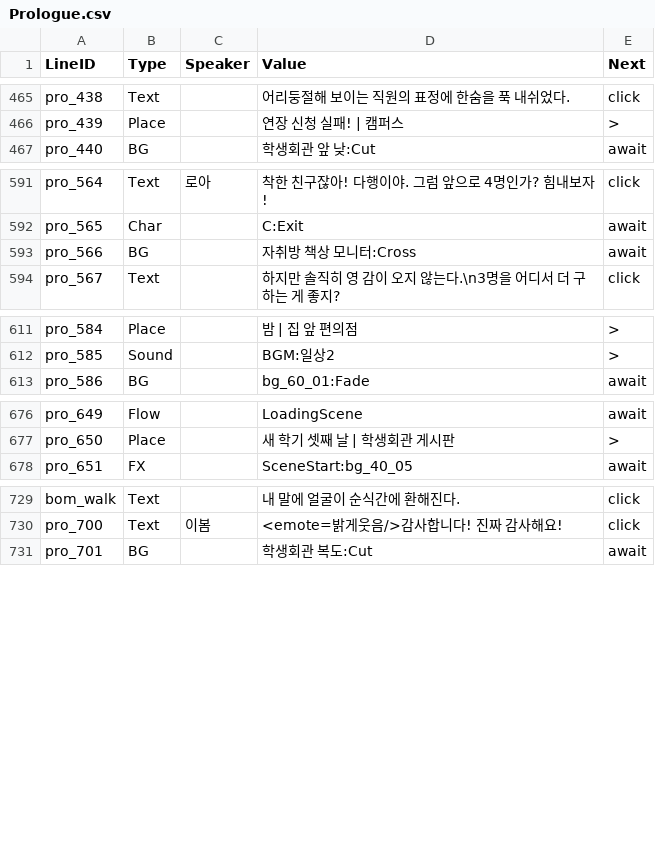
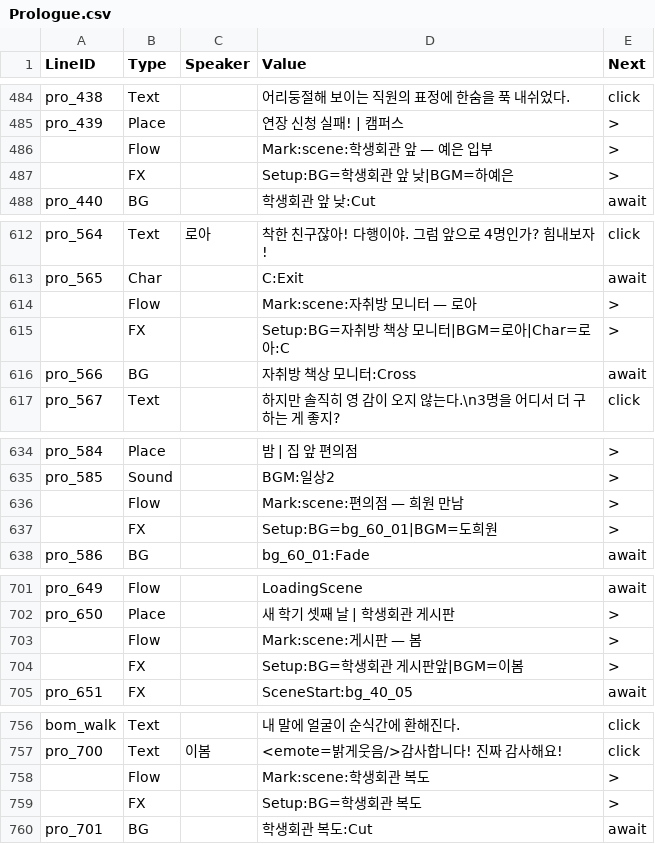
Before and after one commit to trackbound/LoveAlgorithm, a CSV file: LoveAlgo-unity/Assets/StreamingAssets/Story/Prologue.csv, drawn as a sheet; only a part is shown, gaps mark what is left out; the diff covers the shown part only.

```diff
--- a/LoveAlgo-unity/Assets/StreamingAssets/Story/Prologue.csv
+++ b/LoveAlgo-unity/Assets/StreamingAssets/Story/Prologue.csv
@@ -466,2 +485,4 @@ pro_438,Text,,어리둥절해 보이는 직원의 표정에 한숨을 푹 내쉬
 pro_439,Place,,연장 신청 실패! | 캠퍼스,>
+,Flow,,Mark:scene:학생회관 앞 — 예은 입부,>
+,FX,,Setup:BG=학생회관 앞 낮|BGM=하예은,>
 pro_440,BG,,학생회관 앞 낮:Cut,await
@@ -592,2 +613,4 @@ pro_564,Text,로아,착한 친구잖아! 다행이야. 그럼 앞으로 4명인
 pro_565,Char,,C:Exit,await
+,Flow,,Mark:scene:자취방 모니터 — 로아,>
+,FX,,Setup:BG=자취방 책상 모니터|BGM=로아|Char=로아:C,>
 pro_566,BG,,자취방 책상 모니터:Cross,await
@@ -612,2 +635,4 @@ pro_584,Place,,밤 | 집 앞 편의점,>
 pro_585,Sound,,BGM:일상2,>
+,Flow,,Mark:scene:편의점 — 희원 만남,>
+,FX,,Setup:BG=bg_60_01|BGM=도희원,>
 pro_586,BG,,bg_60_01:Fade,await
@@ -677,2 +702,4 @@ pro_649,Flow,,LoadingScene,await
 pro_650,Place,,새 학기 셋째 날 | 학생회관 게시판,>
+,Flow,,Mark:scene:게시판 — 봄,>
+,FX,,Setup:BG=학생회관 게시판앞|BGM=이봄,>
 pro_651,FX,,SceneStart:bg_40_05,await
@@ -730,2 +757,4 @@ bom_walk,Text,,내 말에 얼굴이 순식간에 환해진다.,click
 pro_700,Text,이봄,<emote=밝게웃음/>감사합니다! 진짜 감사해요!,click
+,Flow,,Mark:scene:학생회관 복도,>
+,FX,,Setup:BG=학생회관 복도,>
 pro_701,BG,,학생회관 복도:Cut,await
```
Also changed, not shown: 22 added rows and 1 removed row elsewhere in this file, 20 other files.
